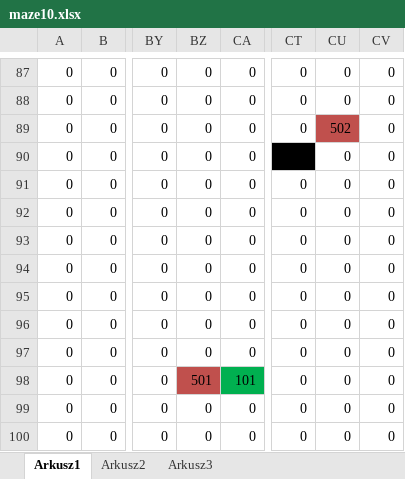
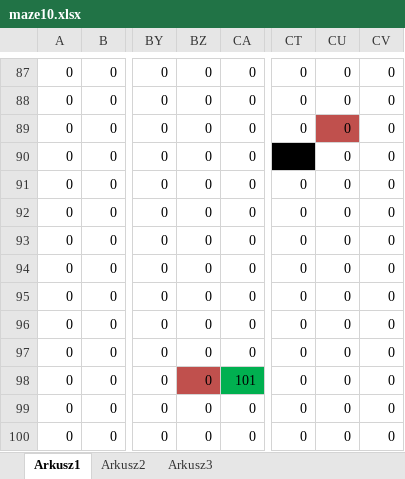
Before and after one commit to 2019-paper-fun/Robot-Navigation, an Excel workbook: mazeLib/maze10.xlsx, sheet Arkusz1, drawn as a sheet; only a part is shown, gaps mark what is left out; values as stored, in another font and other column widths than the file's, no borders; the diff names each change by its address in the sheet, - before the commit and + after, or states it on an @@ line.

```diff
--- a/mazeLib/maze10.xlsx (sheet Arkusz1)
+++ b/mazeLib/maze10.xlsx (sheet Arkusz1)
-CU89: 502
+CU89: 0
-BZ98: 501
+BZ98: 0
```
Also changed, not shown: 3 other files.
